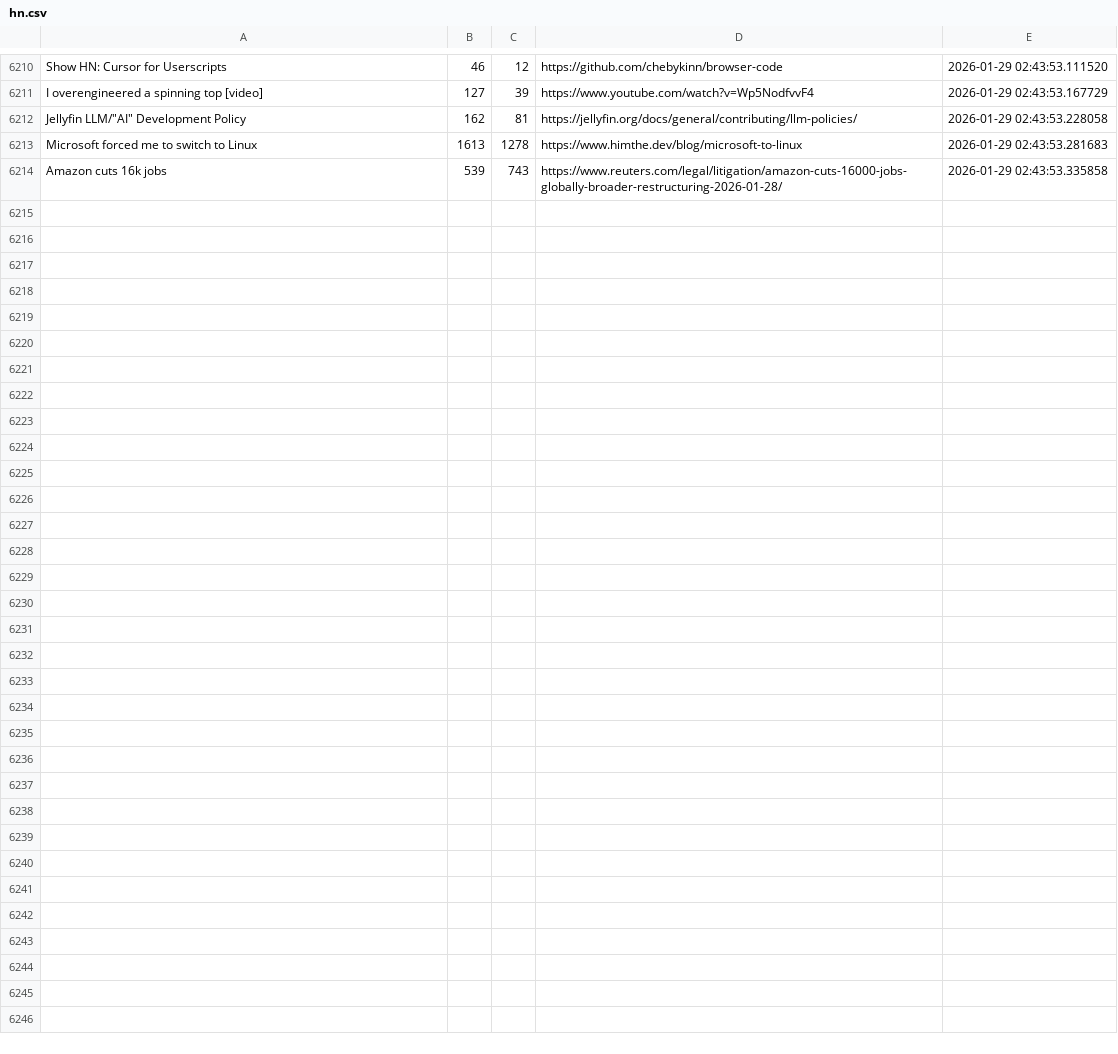
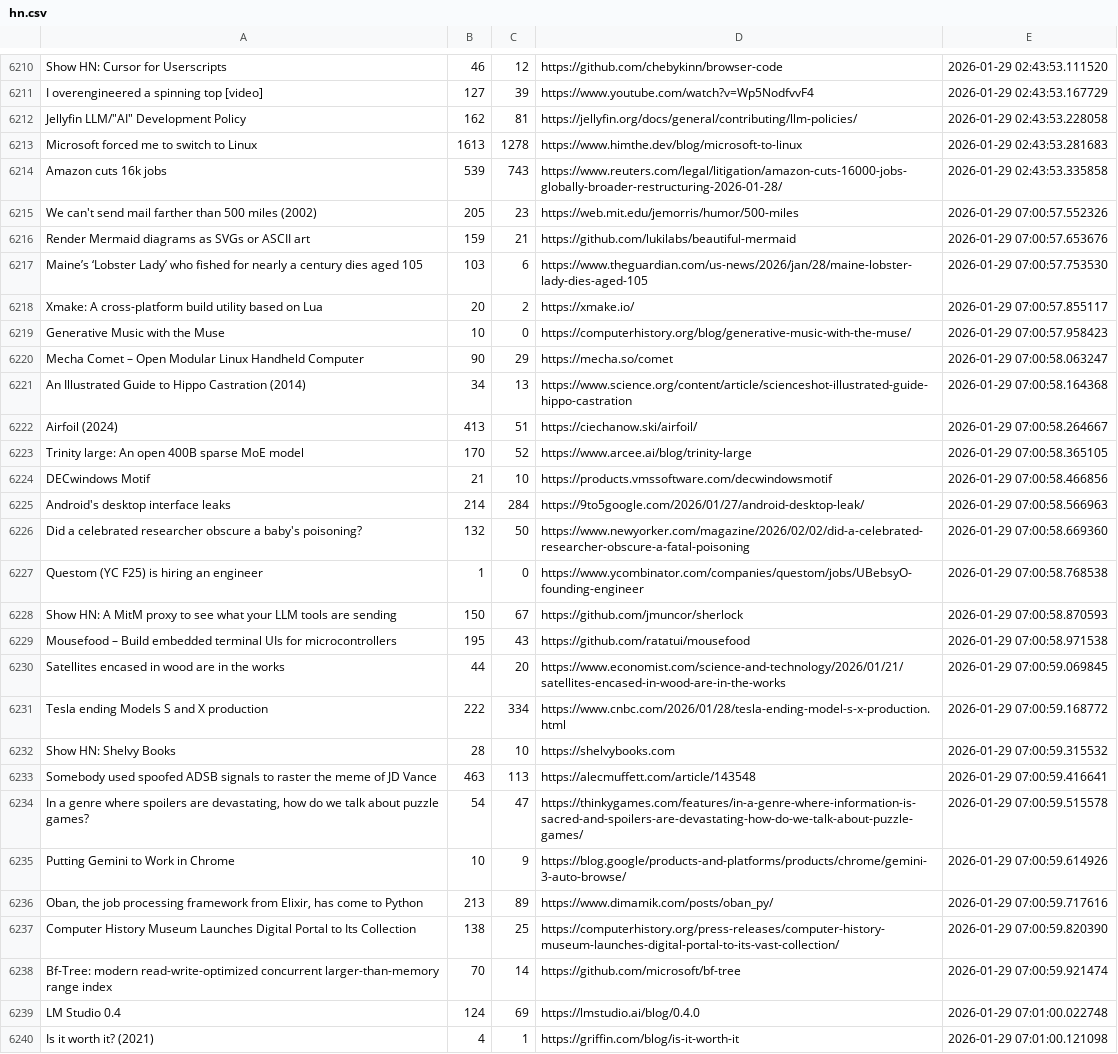
Before and after one commit to codemmaann/web-scrapping-project, a CSV file: raw_data/hn.csv, drawn as a sheet; only a part is shown, gaps mark what is left out; the diff names each change by its address in the sheet, - before the commit and + after, or states it on an @@ line.

```diff
--- a/raw_data/hn.csv
+++ b/raw_data/hn.csv
+row 6215: We can't send mail farther than 500 miles (2002) | 205 | 23 | https://web.mit.edu/jemorris/humor/500-miles | 2026-01-29 07:00:57.552326
+row 6216: Render Mermaid diagrams as SVGs or ASCII art | 159 | 21 | https://github.com/lukilabs/beautiful-mermaid | 2026-01-29 07:00:57.653676
+row 6217: Maine’s ‘Lobster Lady’ who fished for nearly a century dies aged 105 | 103 | 6 | https://www.theguardian.com/us-news/2026/jan/28/maine-lobster-lady-dies-aged-105 | 2026-01-29 07:00:57.753530
+row 6218: Xmake: A cross-platform build utility based on Lua | 20 | 2 | https://xmake.io/ | 2026-01-29 07:00:57.855117
+row 6219: Generative Music with the Muse | 10 | 0 | https://computerhistory.org/blog/generative-music-with-the-muse/ | 2026-01-29 07:00:57.958423
+row 6220: Mecha Comet – Open Modular Linux Handheld Computer | 90 | 29 | https://mecha.so/comet | 2026-01-29 07:00:58.063247
+row 6221: An Illustrated Guide to Hippo Castration (2014) | 34 | 13 | https://www.science.org/content/article/scienceshot-illustrated-guide-hippo-castration | 2026-01-29 07:00:58.164368
+row 6222: Airfoil (2024) | 413 | 51 | https://ciechanow.ski/airfoil/ | 2026-01-29 07:00:58.264667
+row 6223: Trinity large: An open 400B sparse MoE model | 170 | 52 | https://www.arcee.ai/blog/trinity-large | 2026-01-29 07:00:58.365105
+row 6224: DECwindows Motif | 21 | 10 | https://products.vmssoftware.com/decwindowsmotif | 2026-01-29 07:00:58.466856
+row 6225: Android's desktop interface leaks | 214 | 284 | https://9to5google.com/2026/01/27/android-desktop-leak/ | 2026-01-29 07:00:58.566963
+row 6226: Did a celebrated researcher obscure a baby's poisoning? | 132 | 50 | https://www.newyorker.com/magazine/2026/02/02/did-a-celebrated-researcher-obscure-a-fatal-poisoning | 2026-01-29 07:00:58.669360
+row 6227: Questom (YC F25) is hiring an engineer | 1 | 0 | https://www.ycombinator.com/companies/questom/jobs/UBebsyO-founding-engineer | 2026-01-29 07:00:58.768538
+row 6228: Show HN: A MitM proxy to see what your LLM tools are sending | 150 | 67 | https://github.com/jmuncor/sherlock | 2026-01-29 07:00:58.870593
+row 6229: Mousefood – Build embedded terminal UIs for microcontrollers | 195 | 43 | https://github.com/ratatui/mousefood | 2026-01-29 07:00:58.971538
+row 6230: Satellites encased in wood are in the works | 44 | 20 | https://www.economist.com/science-and-technology/2026/01/21/satellites-encased-in-wood-are-in-the-works | 2026-01-29 07:00:59.069845
+row 6231: Tesla ending Models S and X production | 222 | 334 | https://www.cnbc.com/2026/01/28/tesla-ending-model-s-x-production.html | 2026-01-29 07:00:59.168772
+row 6232: Show HN: Shelvy Books | 28 | 10 | https://shelvybooks.com | 2026-01-29 07:00:59.315532
+row 6233: Somebody used spoofed ADSB signals to raster the meme of JD Vance | 463 | 113 | https://alecmuffett.com/article/143548 | 2026-01-29 07:00:59.416641
+row 6234: In a genre where spoilers are devastating, how do we talk about puzzle games? | 54 | 47 | https://thinkygames.com/features/in-a-genre-where-information-is-sacred-and-spoilers-are-devastating-how-do-we-talk-about-puzzle-games/ | 2026-01-29 07:00:59.515578
+row 6235: Putting Gemini to Work in Chrome | 10 | 9 | https://blog.google/products-and-platforms/products/chrome/gemini-3-auto-browse/ | 2026-01-29 07:00:59.614926
+row 6236: Oban, the job processing framework from Elixir, has come to Python | 213 | 89 | https://www.dimamik.com/posts/oban_py/ | 2026-01-29 07:00:59.717616
+row 6237: Computer History Museum Launches Digital Portal to Its Collection | 138 | 25 | https://computerhistory.org/press-releases/computer-history-museum-launches-digital-portal-to-its-vast-collection/ | 2026-01-29 07:00:59.820390
+row 6238: Bf-Tree: modern read-write-optimized concurrent larger-than-memory range index | 70 | 14 | https://github.com/microsoft/bf-tree | 2026-01-29 07:00:59.921474
+row 6239: LM Studio 0.4 | 124 | 69 | https://lmstudio.ai/blog/0.4.0 | 2026-01-29 07:01:00.022748
+row 6240: Is it worth it? (2021) | 4 | 1 | https://griffin.com/blog/is-it-worth-it | 2026-01-29 07:01:00.121098
```
Also changed, not shown: clean_data/hn_cleaned.csv, clean_data/lobsters_clean.csv, 9 other files.
